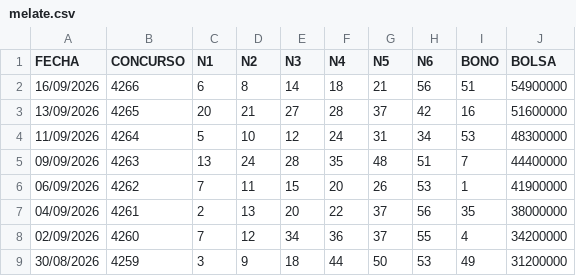
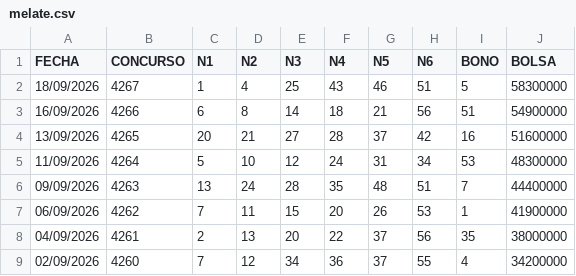
Before and after one commit to marcodurzov/mdv-ps-jefe-maestro, a CSV file: data/melate.csv, drawn as a sheet; only a part is shown; the shorter side is filled out with more unchanged rows; the diff names each change by its address in the sheet, - before the commit and + after, or states it on an @@ line.

```diff
--- a/data/melate.csv
+++ b/data/melate.csv
+row 2: 18/09/2026 | 4267 | 1 | 4 | 25 | 43 | 46 | 51 | 5 | 58300000
```
Also changed, not shown: data/revancha.csv, data/revanchita.csv, 8 other files.
